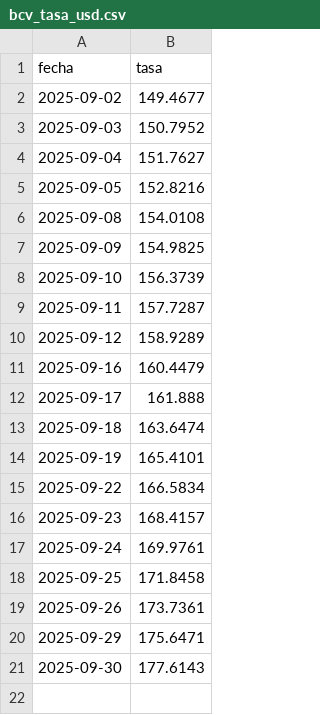
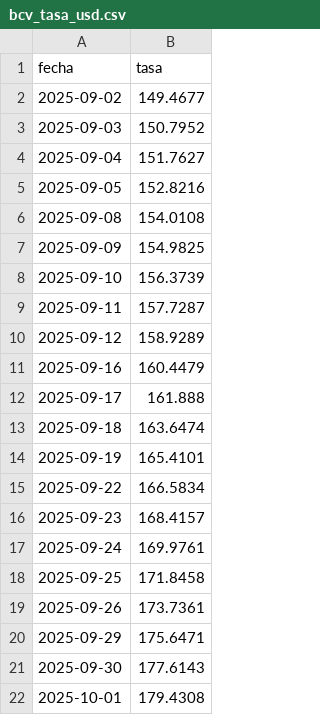
Before and after one commit to leonelmorenoa/test-github-actions0901, a CSV file: bcv_tasa_usd.csv, drawn as a sheet; the diff names each change by its address in the sheet, - before the commit and + after, or states it on an @@ line.

```diff
--- a/bcv_tasa_usd.csv
+++ b/bcv_tasa_usd.csv
+row 22: 2025-10-01 | 179.4308
```
